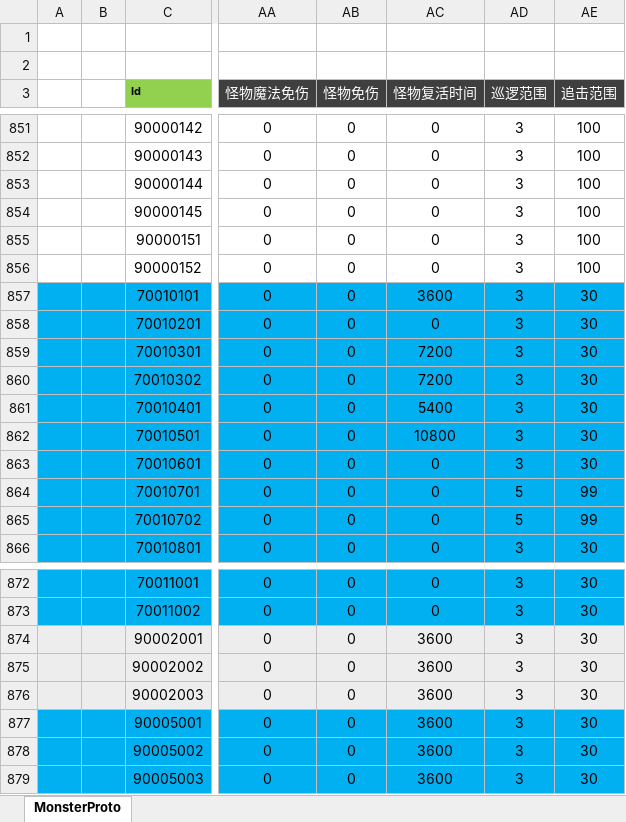
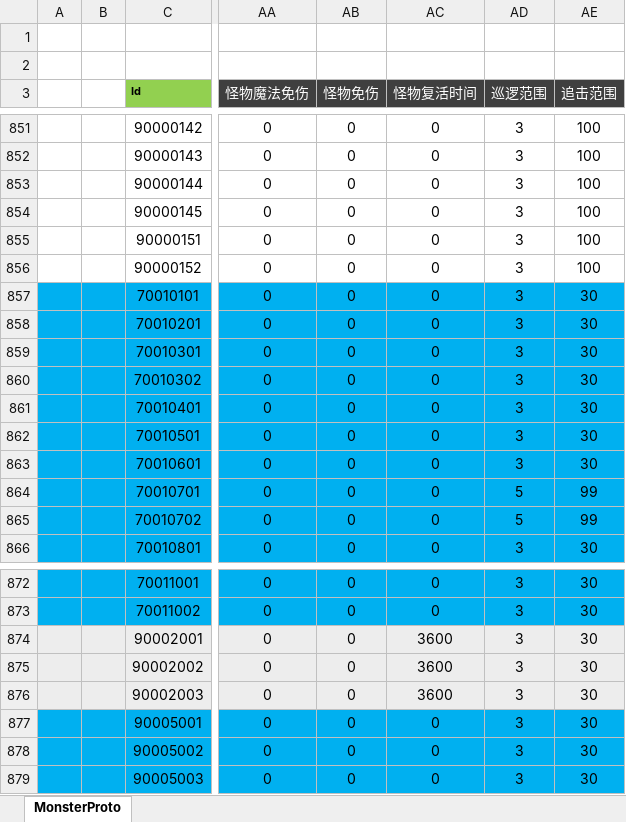
Before and after one commit to csyinghuochong/weijing, an Excel workbook: Excel/MonsterConfig.xlsx, sheet MonsterProto, drawn as a sheet; only a part is shown, gaps mark what is left out; values as stored, in another font and other column widths than the file's, no borders; the diff names each change by its address in the sheet, - before the commit and + after, or states it on an @@ line.

```diff
--- a/Excel/MonsterConfig.xlsx (sheet MonsterProto)
+++ b/Excel/MonsterConfig.xlsx (sheet MonsterProto)
-AC857 (怪物复活时间): 3600
+AC857 (怪物复活时间): 0
-AC859:AC860 (怪物复活时间): 7200
+AC859:AC860 (怪物复活时间): 0
-AC861 (怪物复活时间): 5400
+AC861 (怪物复活时间): 0
-AC862 (怪物复活时间): 10800
+AC862 (怪物复活时间): 0
-AC877:AC879 (怪物复活时间): 3600
+AC877:AC879 (怪物复活时间): 0
```
Also changed, not shown: Excel/EffectConfig.xlsx, Excel/SkillBuffConfig.xlsx, 1 other file.
